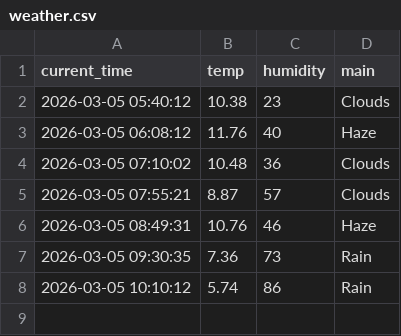
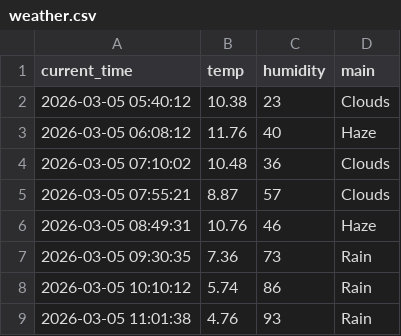
Before and after one commit to KSY173/weather_5m, a CSV file: weather.csv, drawn as a sheet; the diff names each change by its address in the sheet, - before the commit and + after, or states it on an @@ line.

```diff
--- a/weather.csv
+++ b/weather.csv
+row 9: 2026-03-05 11:01:38 | 4.76 | 93 | Rain
```
